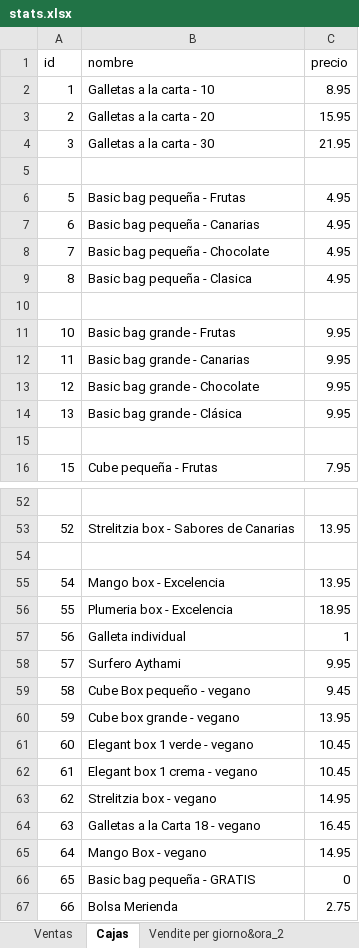
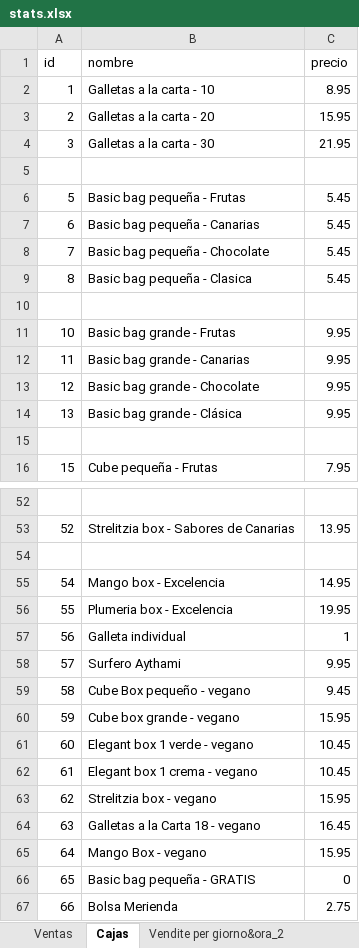
Before and after one commit to JohnAZoidberg/companiadelagalleta, an Excel workbook: companiadelagalleta/stats.xlsx, sheet Cajas, drawn as a sheet; only a part is shown, gaps mark what is left out; values as stored, in another font and other column widths than the file's, no borders; the diff names each change by its address in the sheet, - before the commit and + after, or states it on an @@ line.

```diff
--- a/companiadelagalleta/stats.xlsx (sheet Cajas)
+++ b/companiadelagalleta/stats.xlsx (sheet Cajas)
-C6:C9 (precio): 4.95
+C6:C9 (precio): 5.45
-C55 (precio): 13.95
+C55 (precio): 14.95
-C56 (precio): 18.95
+C56 (precio): 19.95
-C60 (precio): 13.95
+C60 (precio): 15.95
-C63 (precio): 14.95
+C63 (precio): 15.95
-C65 (precio): 14.95
+C65 (precio): 15.95
```
Also changed, not shown: sheet Ventas, sheet Facturado, sheet Vendite per giorno&ora_2, sheet Spesa per mese&nazionalita, formulas that keep their value, hidden cells.
